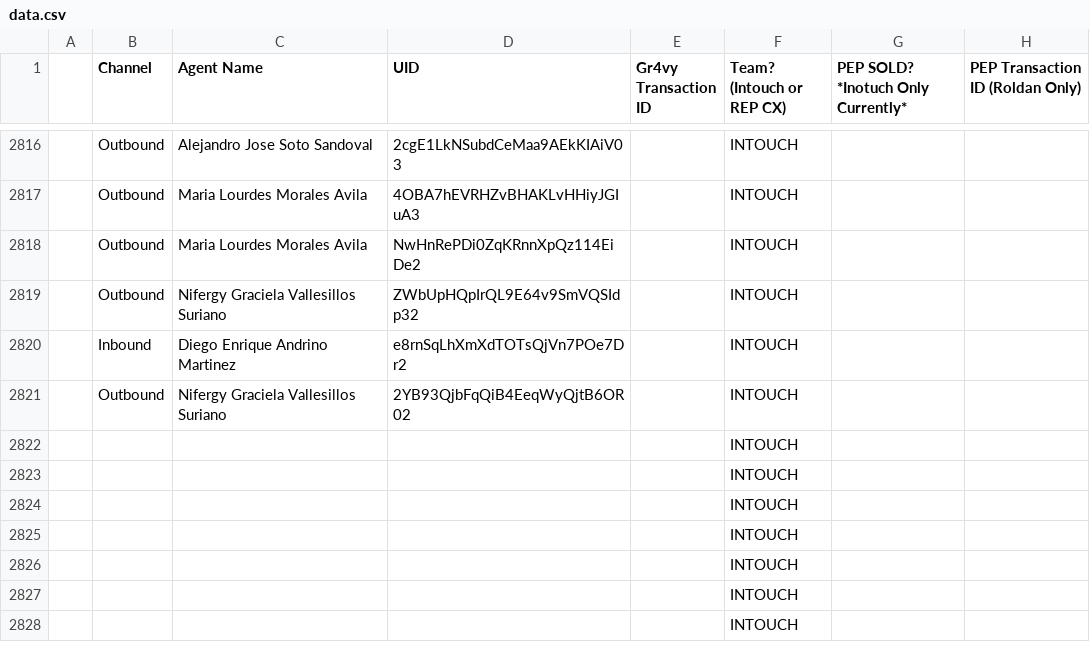
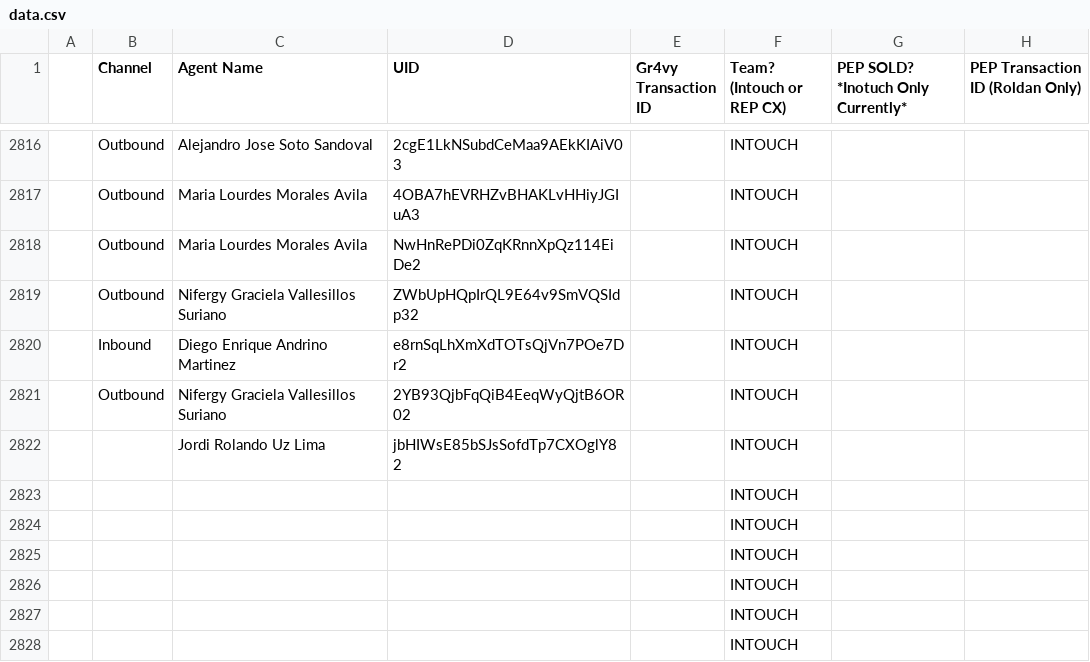
Before and after one commit to joshuawagner-create/leaderboard-data, a CSV file: data.csv, drawn as a sheet; only a part is shown, gaps mark what is left out.

Commit message:
Update leaderboard data 2026-11-16T20:19:10.404Z

```diff
--- a/data.csv
+++ b/data.csv
@@ -2821,3 +2821,3 @@
 ,Outbound,Nifergy Graciela Vallesillos Suriano,2YB93QjbFqQiB4EeqWyQjtB6OR02,,INTOUCH,,
-,,,,,INTOUCH,,
+,,Jordi Rolando Uz Lima,jbHIWsE85bSJsSofdTp7CXOglY82,,INTOUCH,,
 ,,,,,INTOUCH,,
```
